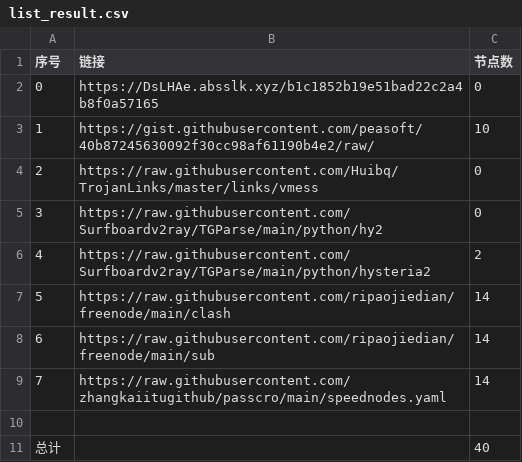
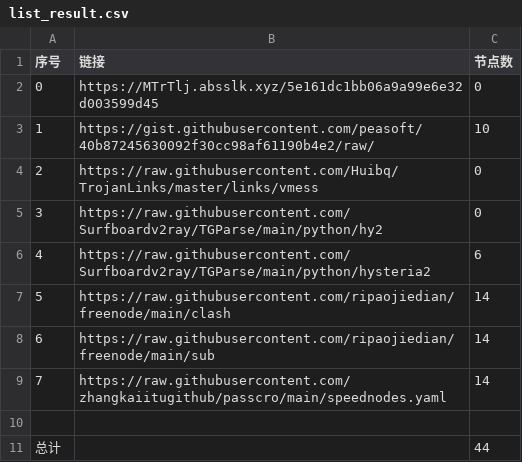
Before and after one commit to sangosbanikz/NoMoreWalls, a CSV file: list_result.csv, drawn as a sheet.

```diff
--- a/list_result.csv
+++ b/list_result.csv
@@ -1,3 +1,3 @@
 序号,链接,节点数
-0,https://DsLHAe.absslk.xyz/b1c1852b19e51bad22c2a4b8f0a57165,0
+0,https://MTrTlj.absslk.xyz/5e161dc1bb06a9a99e6e32d003599d45,0
 1,https://gist.githubusercontent.com/peasoft/40b87245630092f30cc98af61190b4e2/raw/,10
@@ -5,3 +5,3 @@
 3,https://raw.githubusercontent.com/Surfboardv2ray/TGParse/main/python/hy2,0
-4,https://raw.githubusercontent.com/Surfboardv2ray/TGParse/main/python/hysteria2,2
+4,https://raw.githubusercontent.com/Surfboardv2ray/TGParse/main/python/hysteria2,6
 5,https://raw.githubusercontent.com/ripaojiedian/freenode/main/clash,14
@@ -10,2 +10,2 @@
 
-总计,,40
+总计,,44
```
Also changed, not shown: 7 other files.
